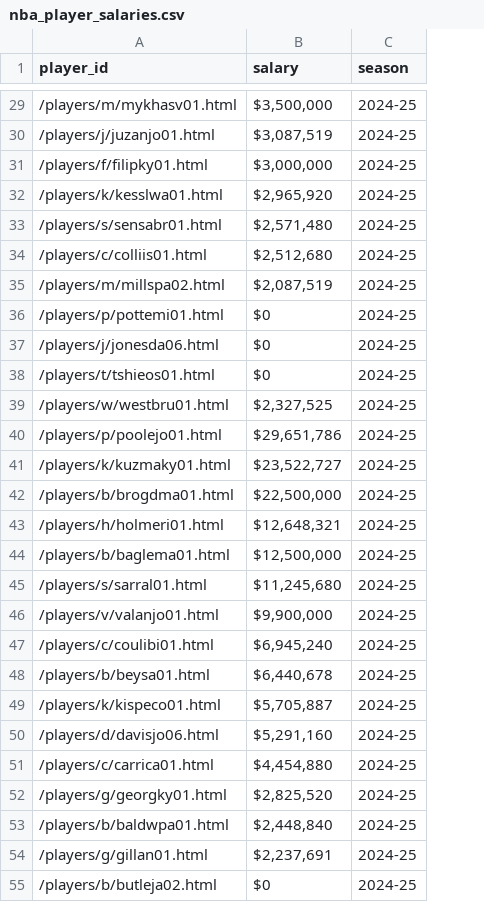
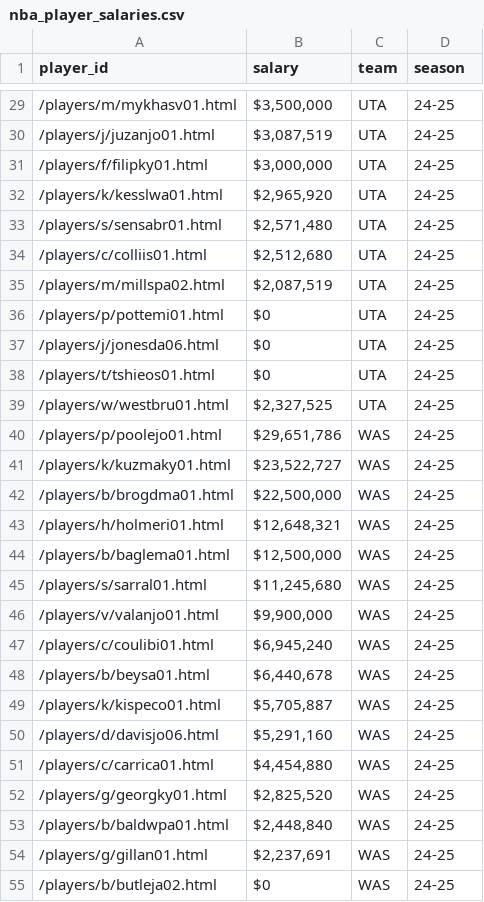
Before and after one commit to chris20lee/NBA-Player-Cards, a CSV file: Data/nba_player_salaries.csv, drawn as a sheet; only a part is shown, gaps mark what is left out; addresses are those after the commit; the diff covers the shown part only; the diff names each change by its address in the sheet, - before the commit and + after, or states it on an @@ line.

```diff
--- a/Data/nba_player_salaries.csv
+++ b/Data/nba_player_salaries.csv
+column C (team), rows 29-55: UTA | UTA | UTA | UTA | UTA | UTA | UTA | UTA | UTA | UTA | UTA | WAS | WAS | WAS | WAS | WAS | WAS | WAS | WAS | WAS | WAS | WAS | WAS | WAS | WAS | WAS | WAS
-D29:D55 (season): 2024-25
+D29:D55 (season): 24-25
```
Also changed, not shown: 29 edited cells elsewhere in this file, 6 other files.
